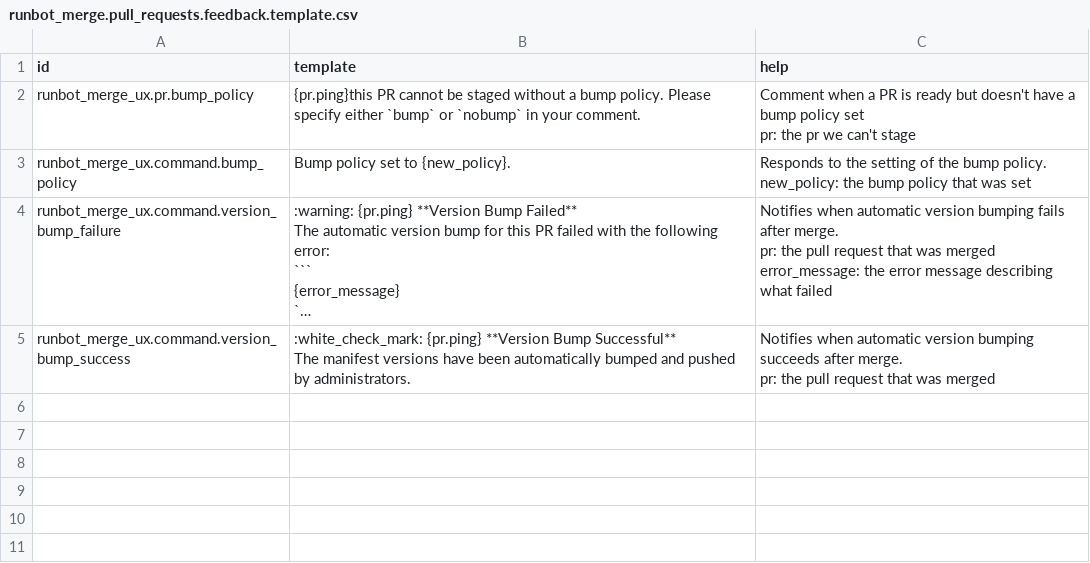
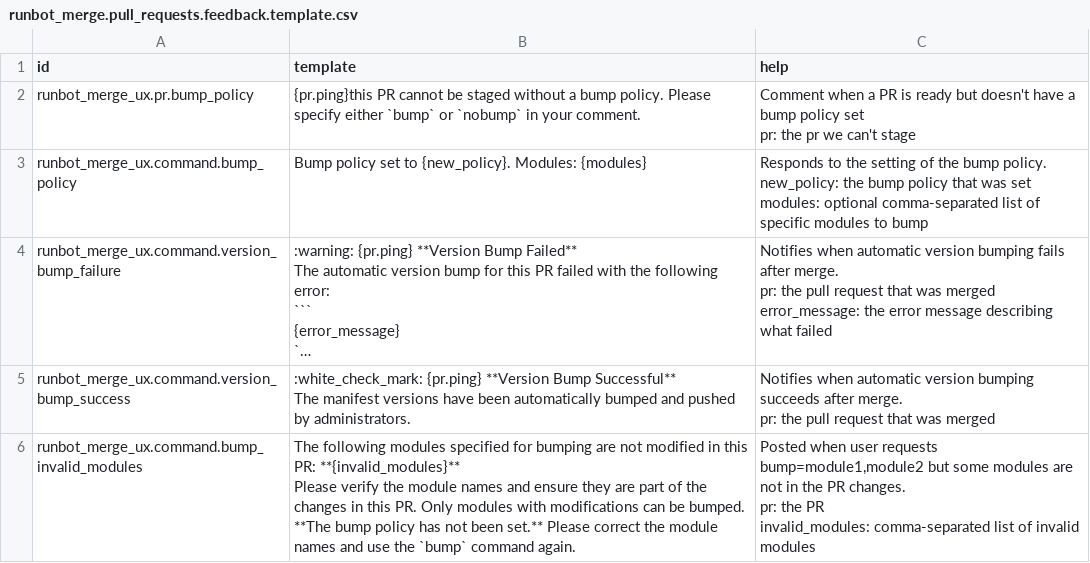
Before and after one commit to ingadhoc/runbot-addons, a CSV file: runbot_merge_ux/data/runbot_merge.pull_requests.feedback.template.csv, drawn as a sheet; long unchanged cells end in …; ↵ is a line break in a cell; the diff names each change by its address in the sheet, - before the commit and + after, or states it on an @@ line.

Commit message:
[ADD] Implement specific module bumping
Part-of: ingadhoc/runbot-addons#38
Signed-off-by: Andrés Zacchino <az@adhoc.inc>

```diff
--- a/runbot_merge_ux/data/runbot_merge.pull_requests.feedback.template.csv
+++ b/runbot_merge_ux/data/runbot_merge.pull_requests.feedback.template.csv
-B3 (template): Bump policy set to {new_policy}.
+B3 (template): Bump policy set to {new_policy}. Modules: {modules}
-C3 (help): …was set
+C3 (help): …was set ↵ modules: optional comma-separated list of specific modules to bump
+row 6: runbot_merge_ux.command.bump_invalid_modules | The following modules specified for bumping are not modified in this PR: **{invalid_modules}** ↵ Please verify the module names and ensure they are part of the changes in this PR. Only modules with modifications can be bumped. ↵ **The bump policy has not been set.** Please correct the module names and use the `bump` command again. | Posted when user requests bump=module1,module2 but some modules are not in the PR changes. ↵ pr: the PR ↵ invalid_modules: comma-separated list of invalid modules
```
Also changed, not shown: 2 other files.
